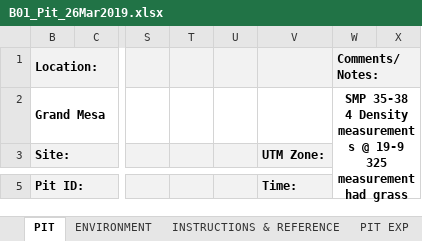
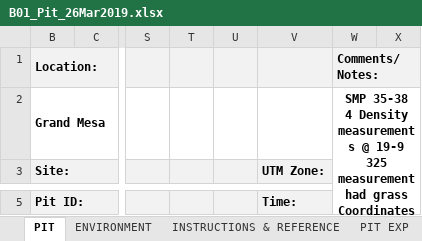
Before and after one commit to hpmarshall/GrandMesaMarch2019, an Excel workbook: PITS/B01_Pit_26Mar2019.xlsx, sheet PIT, drawn as a sheet; only a part is shown, gaps mark what is left out; values as stored, in another font and other column widths than the file's, no borders; ↵ is a line break in a cell; the diff covers the shown part only; the diff names each change by its address in the sheet, - before the commit and + after, or states it on an @@ line.

```diff
--- a/PITS/B01_Pit_26Mar2019.xlsx (sheet PIT)
+++ b/PITS/B01_Pit_26Mar2019.xlsx (sheet PIT)
-W2: …had grass
+W2: …had grass ↵ Coordinates added from planned location.
```
Also changed, not shown: 2 edited cells elsewhere in this sheet, PITS/B04_Pit_26Mar2019.xlsx, 4 other files.
